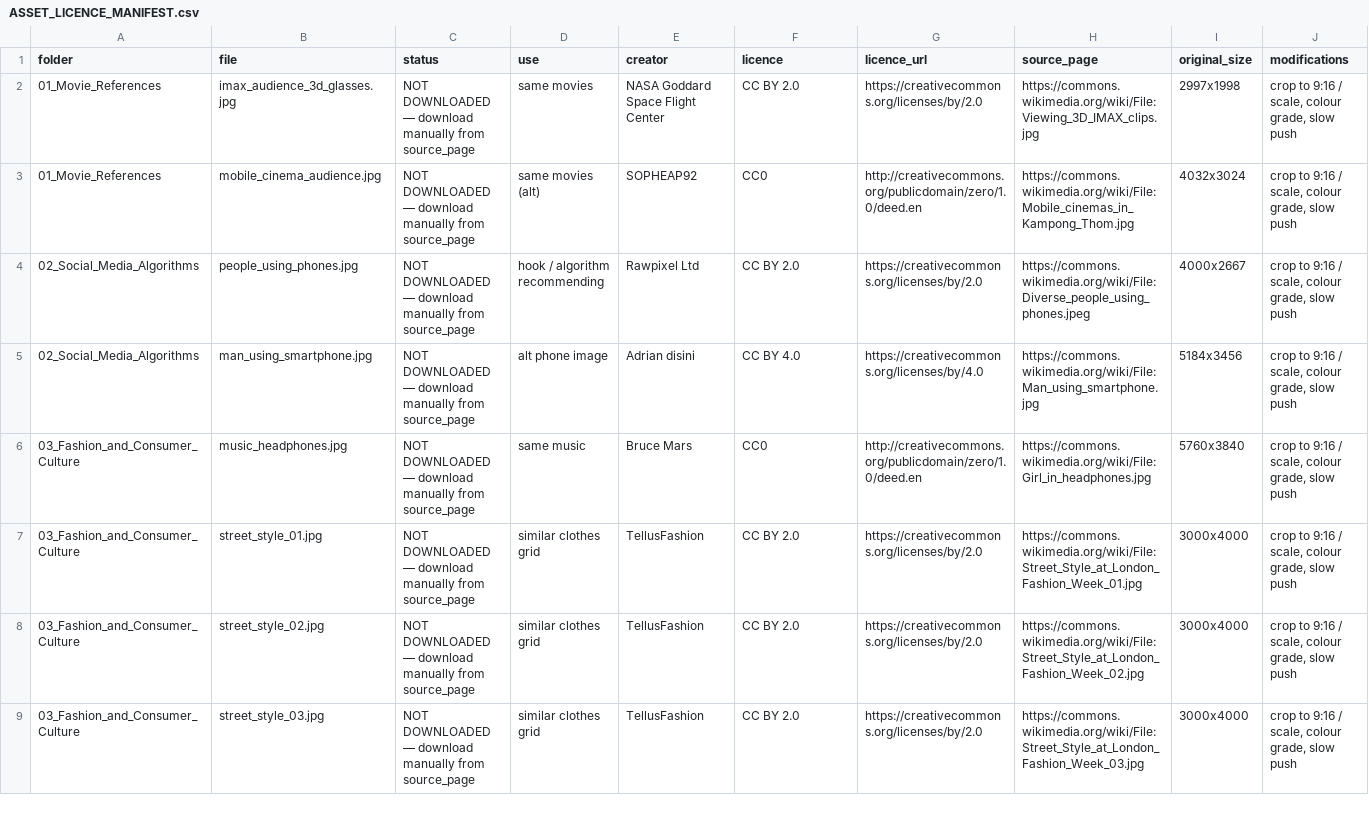
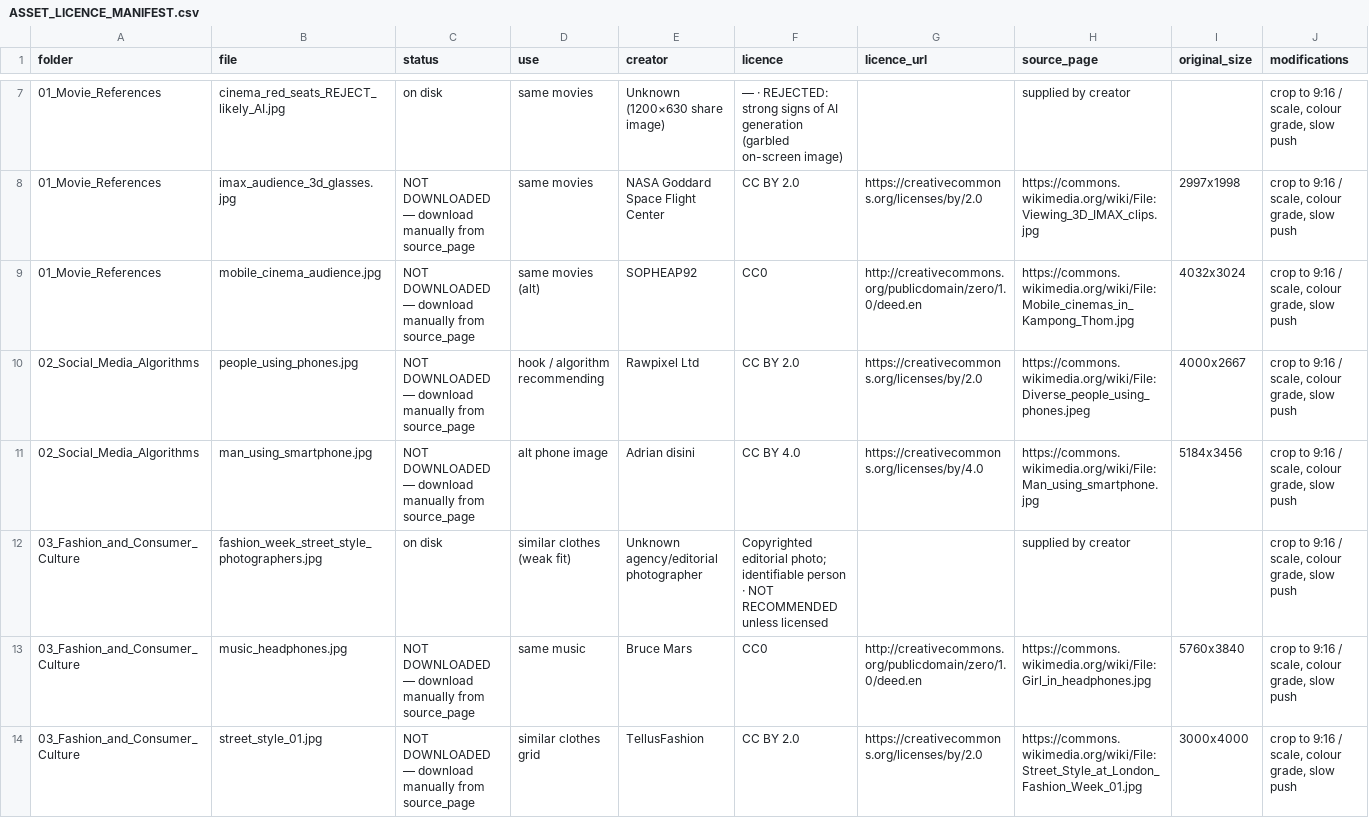
Before and after one commit to surajpandita18-dot/ai-signal, a CSV file: individuality-reel/ASSET_LICENCE_MANIFEST.csv, drawn as a sheet; only a part is shown, gaps mark what is left out; the shorter side is filled out with more unchanged rows; the diff covers the shown part only; the diff names each change by its address in the sheet, - before the commit and + after, or states it on an @@ line.

```diff
--- a/individuality-reel/ASSET_LICENCE_MANIFEST.csv
+++ b/individuality-reel/ASSET_LICENCE_MANIFEST.csv
+row 7: 01_Movie_References | cinema_red_seats_REJECT_likely_AI.jpg | on disk | same movies | Unknown (1200×630 share image) | — · REJECTED: strong signs of AI generation (garbled on-screen image) |  | supplied by creator |  | crop to 9:16 / scale, colour grade, slow push
+row 12: 03_Fashion_and_Consumer_Culture | fashion_week_street_style_photographers.jpg | on disk | similar clothes (weak fit) | Unknown agency/editorial photographer | Copyrighted editorial photo; identifiable person · NOT RECOMMENDED unless licensed |  | supplied by creator |  | crop to 9:16 / scale, colour grade, slow push
```
Also changed, not shown: 10 added rows and 1 moved row elsewhere in this file, 1 other file.
